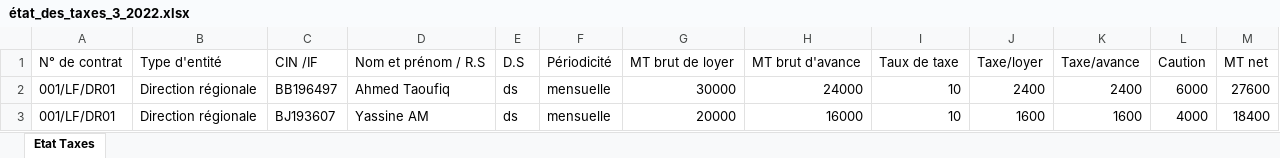
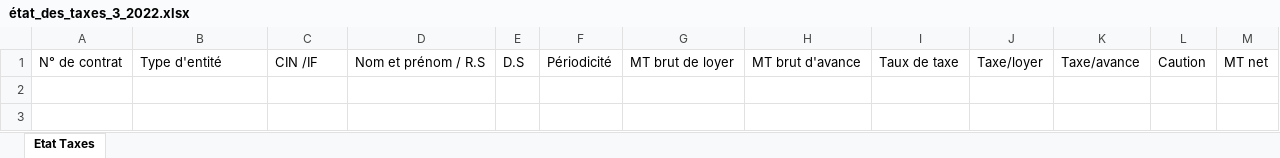
Before and after one commit to anasmasti/loyer-back, an Excel workbook: download/generated situation/état_des_taxes_xlsx/état_des_taxes_3_2022.xlsx, sheet Etat Taxes, drawn as a sheet; values as stored, in another font and other column widths than the file's, no borders; the diff names each change by its address in the sheet, - before the commit and + after, or states it on an @@ line.

Commit message:
Fix code_lieu issue <situation cloture>

```diff
--- a/download/generated situation/état_des_taxes_xlsx/état_des_taxes_3_2022.xlsx (sheet Etat Taxes)
+++ b/download/generated situation/état_des_taxes_xlsx/état_des_taxes_3_2022.xlsx (sheet Etat Taxes)
-row 2: 001/LF/DR01 | Direction régionale | BB196497 | Ahmed Taoufiq | ds | mensuelle | 30000 | 24000 | 10 | 2400 | 2400 | 6000 | 27600
-row 3: 001/LF/DR01 | Direction régionale | BJ193607 | Yassine AM | ds | mensuelle | 20000 | 16000 | 10 | 1600 | 1600 | 4000 | 18400
```
Also changed, not shown: download/generated situation/état_des_virements_xlsx/état_des_virements_3_2022.xlsx, 7 other files.
